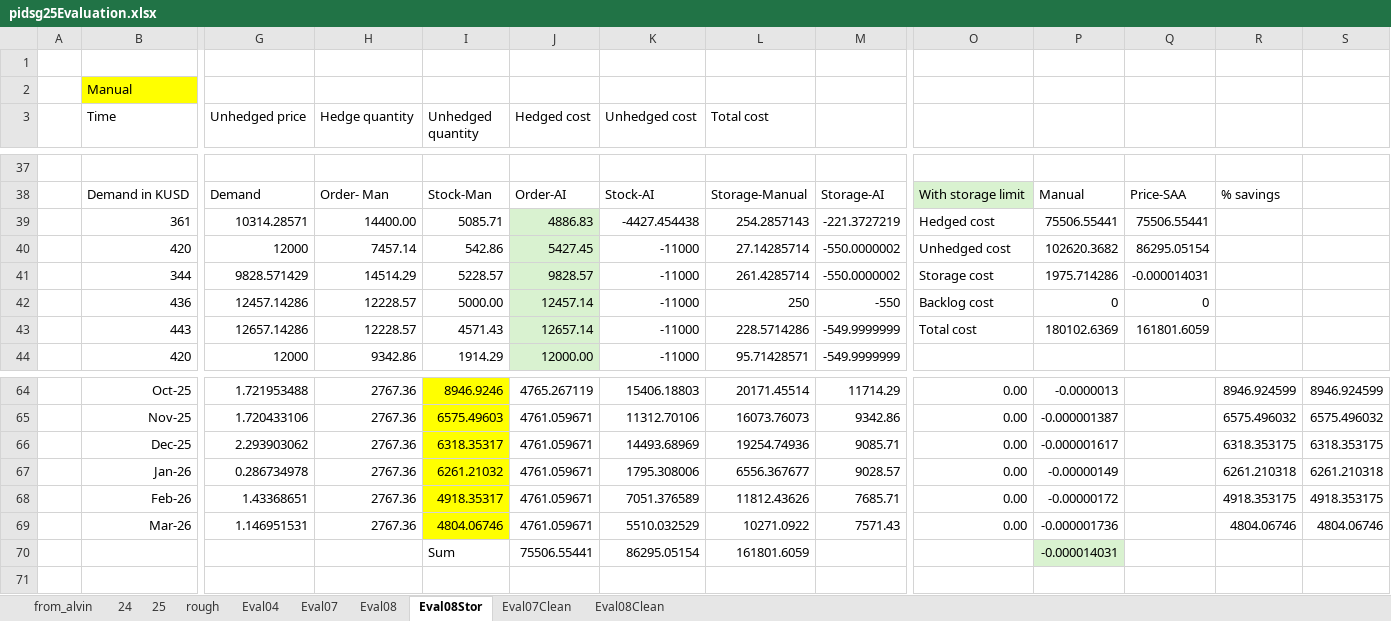
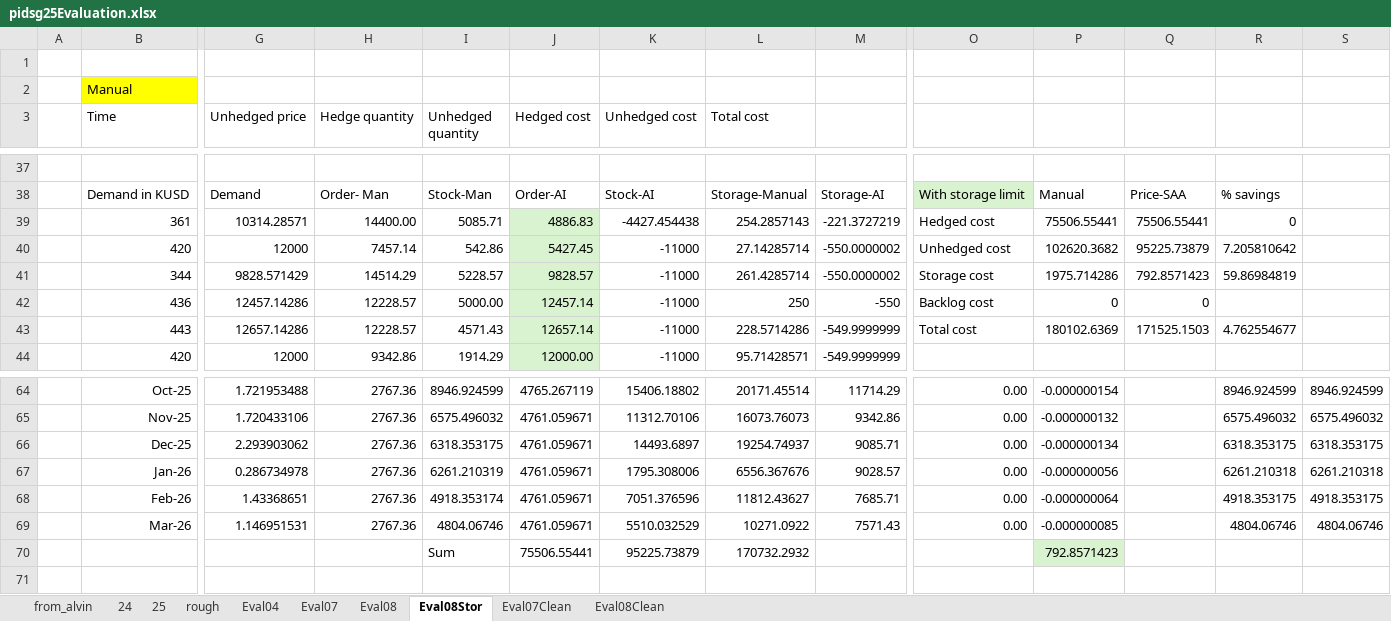
Before and after one commit to pauldebdeep9/pidsg25, an Excel workbook: pidsg25Evaluation.xlsx, sheet Eval08Stor, drawn as a sheet; only a part is shown, gaps mark what is left out; values as stored, in another font and other column widths than the file's, no borders; removed rows and columns are numbered as before the commit, all else as after; rows hold the shown columns only; the diff covers the shown part only; the diff names each change by its address in the sheet, - before the commit and + after, or states it on an @@ line.

```diff
--- a/pidsg25Evaluation.xlsx (sheet Eval08Stor)
+++ b/pidsg25Evaluation.xlsx (sheet Eval08Stor)
-R39: (empty)
+R39: 0
-Q40: 86295.05154
+Q40: 95225.73879
-R40: (empty)
+R40: 7.205810642
-Q41: -0.000014031
+Q41: 792.8571423
-R41: (empty)
+R41: 59.86984819
-Q43: 161801.6059
+Q43: 171525.1503
-R43: (empty)
+R43: 4.762554677
-I64:I69 fill: #FFFF00
+I64:I69 fill: none
-I64 (Unhedged quantity): 8946.9246
+I64 (Unhedged quantity): 8946.924599
-K64 (Unhedged cost): 15406.18803
+K64 (Unhedged cost): 15406.18802
-P64: -0.0000013
+P64: -0.000000154
-I65 (Unhedged quantity): 6575.49603
+I65 (Unhedged quantity): 6575.496032
-P65: -0.000001387
+P65: -0.000000132
-I66 (Unhedged quantity): 6318.35317
+I66 (Unhedged quantity): 6318.353175
-K66 (Unhedged cost): 14493.68969
+K66 (Unhedged cost): 14493.6897
-L66 (Total cost): 19254.74936
+L66 (Total cost): 19254.74937
-P66: -0.000001617
+P66: -0.000000134
-I67 (Unhedged quantity): 6261.21032
+I67 (Unhedged quantity): 6261.210319
-L67 (Total cost): 6556.367677
+L67 (Total cost): 6556.367676
-P67: -0.00000149
+P67: -0.000000056
-I68 (Unhedged quantity): 4918.35317
+I68 (Unhedged quantity): 4918.353174
-K68 (Unhedged cost): 7051.376589
+K68 (Unhedged cost): 7051.376596
-L68 (Total cost): 11812.43626
+L68 (Total cost): 11812.43627
-P68: -0.00000172
+P68: -0.000000064
-P69: -0.000001736
+P69: -0.000000085
-row 70:  |  |  |  | Sum | 75506.55441 | 86295.05154 | 161801.6059 |  |  | -0.000014031
+row 70:  |  |  |  | Sum | 75506.55441 | 95225.73879 | 170732.2932 |  |  | 792.8571423
```
Also changed, not shown: 31 edited cells and cell formats elsewhere in this sheet, 7 other files.
